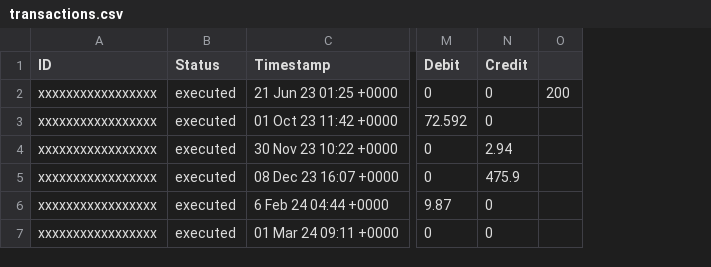
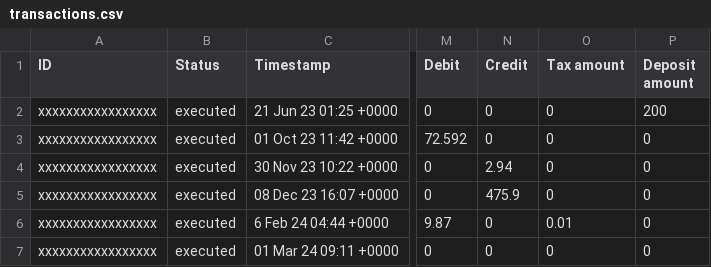
Before and after one commit to dhojayev/traderepublic-portfolio-downloader, a CSV file: assets/transactions.csv, drawn as a sheet; only a part is shown, gaps mark what is left out; removed rows and columns are numbered as before the commit, all else as after; the diff names each change by its address in the sheet, - before the commit and + after, or states it on an @@ line.

Commit message:
added tax amount to csv fixed broken rate extraction refactoring

```diff
--- a/assets/transactions.csv
+++ b/assets/transactions.csv
-column O, row 2: 200
+column O (Tax amount), rows 2-7: 0 | 0 | 0 | 0 | 0.01 | 0
+column P (Deposit amount), rows 2-7: 200 | 0 | 0 | 0 | 0 | 0
```
Also changed, not shown: 9 other files.
